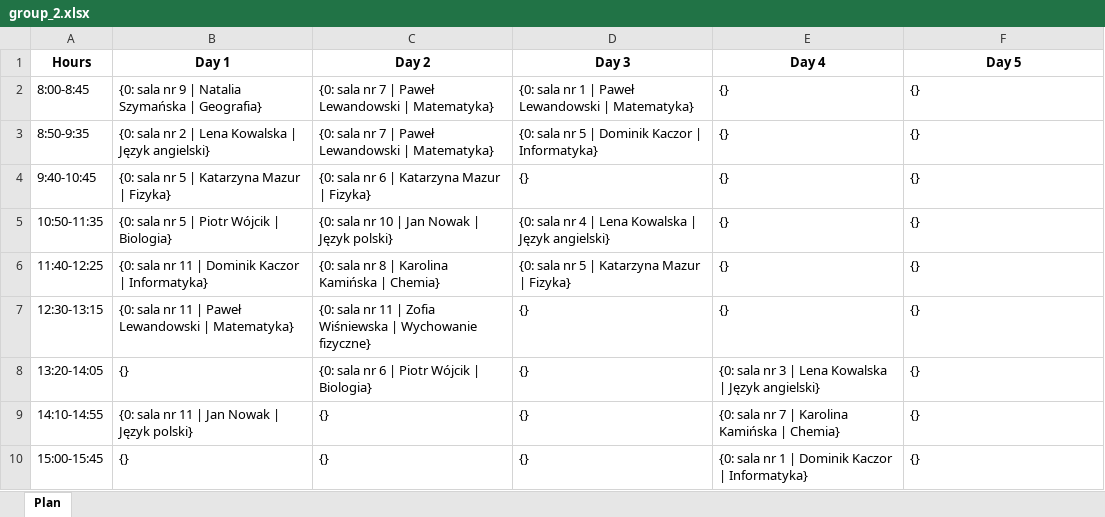
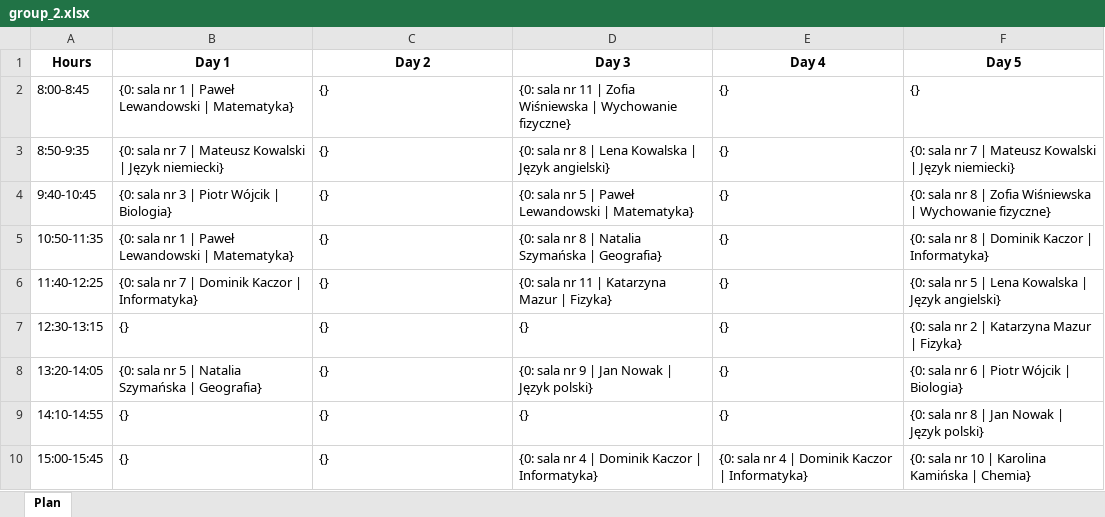
Before and after one commit to DanielJurkowski/TimetablingProblem, an Excel workbook: data/generated_data/best_solution/timetables/group_2.xlsx, sheet Plan, drawn as a sheet; only a part is shown; values as stored, in another font and other column widths than the file's, no borders; the diff covers the shown part only; the diff names each change by its address in the sheet, - before the commit and + after, or states it on an @@ line.

```diff
--- a/data/generated_data/best_solution/timetables/group_2.xlsx (sheet Plan)
+++ b/data/generated_data/best_solution/timetables/group_2.xlsx (sheet Plan)
-B2 (Day 1): …sala nr 9 | Natalia Szymańska | Geografia}
+B2 (Day 1): …sala nr 1 | Paweł Lewandowski | Matematyka}
-C2:C3 (Day 2): {0: sala nr 7 | Paweł Lewandowski | Matematyka}
+C2:C3 (Day 2): {}
-D2 (Day 3): …sala nr 1 | Paweł Lewandowski | Matematyka}
+D2 (Day 3): …sala nr 11 | Zofia Wiśniewska | Wychowanie fizyczne}
-B3 (Day 1): …sala nr 2 | Lena Kowalska | Język angielski}
+B3 (Day 1): …sala nr 7 | Mateusz Kowalski | Język niemiecki}
-D3 (Day 3): …sala nr 5 | Dominik Kaczor | Informatyka}
+D3 (Day 3): …sala nr 8 | Lena Kowalska | Język angielski}
-F3 (Day 5): {}
+F3 (Day 5): {0: sala nr 7 | Mateusz Kowalski | Język niemiecki}
-B4 (Day 1): {0: sala nr 5 | Katarzyna Mazur | Fizyka}
+B4 (Day 1): {0: sala nr 3 | Piotr Wójcik | Biologia}
-C4 (Day 2): {0: sala nr 6 | Katarzyna Mazur | Fizyka}
+C4 (Day 2): {}
-D4 (Day 3): {}
+D4 (Day 3): {0: sala nr 5 | Paweł Lewandowski | Matematyka}
-F4 (Day 5): {}
+F4 (Day 5): {0: sala nr 8 | Zofia Wiśniewska | Wychowanie fizyczne}
-B5 (Day 1): {0: sala nr 5 | Piotr Wójcik | Biologia}
+B5 (Day 1): {0: sala nr 1 | Paweł Lewandowski | Matematyka}
-C5 (Day 2): {0: sala nr 10 | Jan Nowak | Język polski}
+C5 (Day 2): {}
-D5 (Day 3): …sala nr 4 | Lena Kowalska | Język angielski}
+D5 (Day 3): …sala nr 8 | Natalia Szymańska | Geografia}
-F5 (Day 5): {}
+F5 (Day 5): {0: sala nr 8 | Dominik Kaczor | Informatyka}
-B6 (Day 1): …sala nr 11 | Dominik…
+B6 (Day 1): …sala nr 7 | Dominik…
-C6 (Day 2): {0: sala nr 8 | Karolina Kamińska | Chemia}
+C6 (Day 2): {}
-D6 (Day 3): {0: sala nr 5 | Katarzyna Mazur | Fizyka}
+D6 (Day 3): {0: sala nr 11 | Katarzyna Mazur | Fizyka}
-F6 (Day 5): {}
+F6 (Day 5): {0: sala nr 5 | Lena Kowalska | Język angielski}
-B7 (Day 1): {0: sala nr 11 | Paweł Lewandowski | Matematyka}
+B7 (Day 1): {}
-C7 (Day 2): {0: sala nr 11 | Zofia Wiśniewska | Wychowanie fizyczne}
+C7 (Day 2): {}
-F7 (Day 5): {}
+F7 (Day 5): {0: sala nr 2 | Katarzyna Mazur | Fizyka}
-B8 (Day 1): {}
+B8 (Day 1): {0: sala nr 5 | Natalia Szymańska | Geografia}
-C8 (Day 2): {0: sala nr 6 | Piotr Wójcik | Biologia}
+C8 (Day 2): {}
-D8 (Day 3): {}
+D8 (Day 3): {0: sala nr 9 | Jan Nowak | Język polski}
-E8 (Day 4): {0: sala nr 3 | Lena Kowalska | Język angielski}
+E8 (Day 4): {}
-F8 (Day 5): {}
+F8 (Day 5): {0: sala nr 6 | Piotr Wójcik | Biologia}
-B9 (Day 1): {0: sala nr 11 | Jan Nowak | Język polski}
+B9 (Day 1): {}
-E9 (Day 4): {0: sala nr 7 | Karolina Kamińska | Chemia}
+E9 (Day 4): {}
-F9 (Day 5): {}
+F9 (Day 5): {0: sala nr 8 | Jan Nowak | Język polski}
-D10 (Day 3): {}
+D10 (Day 3): {0: sala nr 4 | Dominik Kaczor | Informatyka}
-E10 (Day 4): {0: sala nr 1 | Dominik Kaczor | Informatyka}
+E10 (Day 4): {0: sala nr 4 | Dominik Kaczor | Informatyka}
-F10 (Day 5): {}
+F10 (Day 5): {0: sala nr 10 | Karolina Kamińska | Chemia}
```
Also changed, not shown: 1 added row and 12 edited cells elsewhere in this sheet, data/generated_data/best_solution/timetables/group_0.xlsx, data/generated_data/best_solution/timetables/group_1.xlsx, 57 other files.
